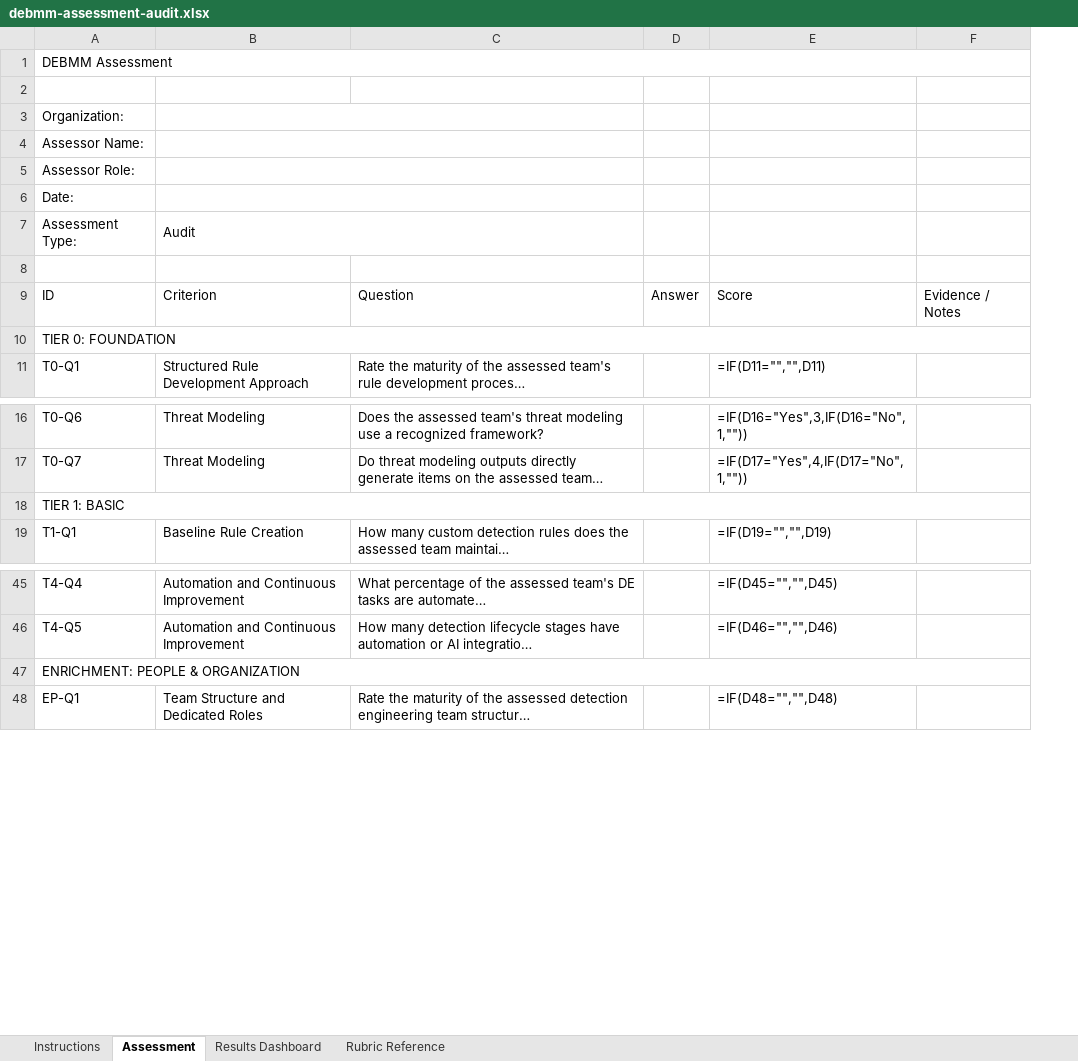
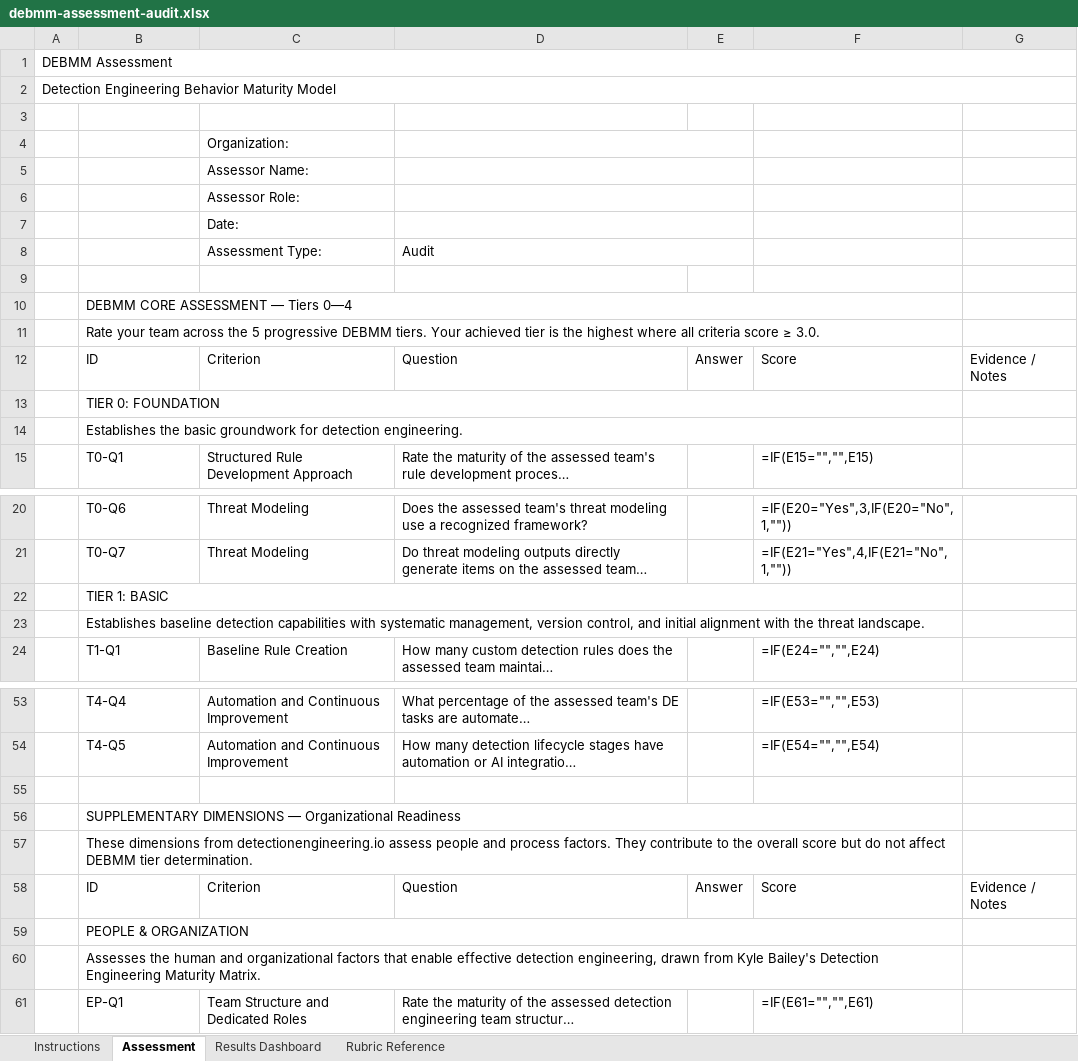
Before and after one commit to InfoSecJay/debmm-assessment, an Excel workbook: templates/debmm-assessment-audit.xlsx, sheet Assessment, drawn as a sheet; only a part is shown, gaps mark what is left out; long unchanged cells end in …; values as stored, in another font and other column widths than the file's, no cell formats; formulas without a stored value are shown as written; conditional formats not drawn; removed rows and columns are numbered as before the commit, all else as after; the diff covers the shown part only; the diff names each change by its address in the sheet, - before the commit and + after, or states it on an @@ line.

Commit message:
Complete spreadsheet redesign: executive-grade, DEBMM vs enrichment separation
Two-tone visual system: navy/blue for DEBMM core tiers (0-4), teal for
enrichment dimensions (People & Org, Process & Governance). Every tab now
clearly distinguishes what comes from Elastic's DEBMM vs supplementary
dimensions from detectionengineering.io.

Key changes:
- Aptos typography, dark navy title bars, gutter columns for framing
- Assessment tab: section context headers, tier description sub-rows,
  teal enrichment banners, repeated column headers, alternating row tints
- Dashboard: two-section breakdown with separate headers, two charts
  (DEBMM Tier Scores + Organizational Readiness), 3-card executive summary
- Rubric: separate "DEBMM Core Tiers" and "Supplementary Dimensions"
  sections, 5 distinct level tints, teal accent for enrichment criteria
- Instructions: two-column "Understanding the Model" with side-by-side
  DEBMM vs enrichment explanation
- score.py: updated column indices for new layout (ID=B, Answer=E, Evidence=G)

```diff
--- a/templates/debmm-assessment-audit.xlsx (sheet Assessment)
+++ b/templates/debmm-assessment-audit.xlsx (sheet Assessment)
+column A, rows 1-2: DEBMM Assessment | Detection Engineering Behavior Maturity Model
-column E, rows 9-11: Score |  | =IF(D11="","",D11); rows 16-19: =IF(D16="Yes",3,IF(D16="No",1,"")) | =IF(D17="Yes",4,IF(D17="No",1,"")) |  | =IF(D19="","",D19); rows 45-48: =IF(D45="","",D45) | =IF(D46="","",D46) |  | =IF(D48="","",D48)
+column F, row 12: Score; row 15: =IF(E15="","",E15); rows 20-21: =IF(E20="Yes",3,IF(E20="No",1,"")) | =IF(E21="Yes",4,IF(E21="No",1,"")); row 24: =IF(E24="","",E24); rows 53-54: =IF(E53="","",E53) | =IF(E54="","",E54); row 61: =IF(E61="","",E61)
-row 1: DEBMM Assessment
-row 3: Organization:
-row 4: Assessor Name:
-row 5: Assessor Role:
-row 6: Date:
-row 7: Assessment Type: | Audit
+row 3: (empty)
+row 4:  |  | Organization:
+row 5:  |  | Assessor Name:
+row 6:  |  | Assessor Role:
+row 7:  |  | Date:
+row 8:  |  | Assessment Type: | Audit
+row 9: (empty)
+row 10:  | DEBMM CORE ASSESSMENT — Tiers 0—4
+row 11:  | Rate your team across the 5 progressive DEBMM tiers. Your achieved tier is the highest where all criteria score ≥ 3.0.
-A10:F10 merged
+B13:F13 merged
+row 14:  | Establishes the basic groundwork for detection engineering.
-A18:F18 merged
+B22:F22 merged
+row 23:  | Establishes baseline detection capabilities with systematic management, version control, and initial alignment with the threat landscape.
+row 55: (empty)
-B56: ENRICHMENT: PEOPLE & ORGANIZATION
+B56: SUPPLEMENTARY DIMENSIONS — Organizational Readiness
-A47:F47 merged
+B56:F56 merged
+row 57:  | These dimensions from detectionengineering.io assess people and process factors. They contribute to the overall score but do not affect DEBMM tier determination.
+row 58:  | ID | Criterion | Question | Answer | Score | Evidence / Notes
+row 59:  | PEOPLE & ORGANIZATION
+row 60:  | Assesses the human and organizational factors that enable effective detection engineering, drawn from Kyle Bailey's Detection Engineering Maturity Matrix.
```
Also changed, not shown: 4 added rows, 1 edited cell and merged cells elsewhere in this sheet, sheet Results Dashboard, sheet Instructions, sheet Rubric Reference, cell formats, charts or pictures, templates/debmm-assessment.xlsx, 2 other files.
